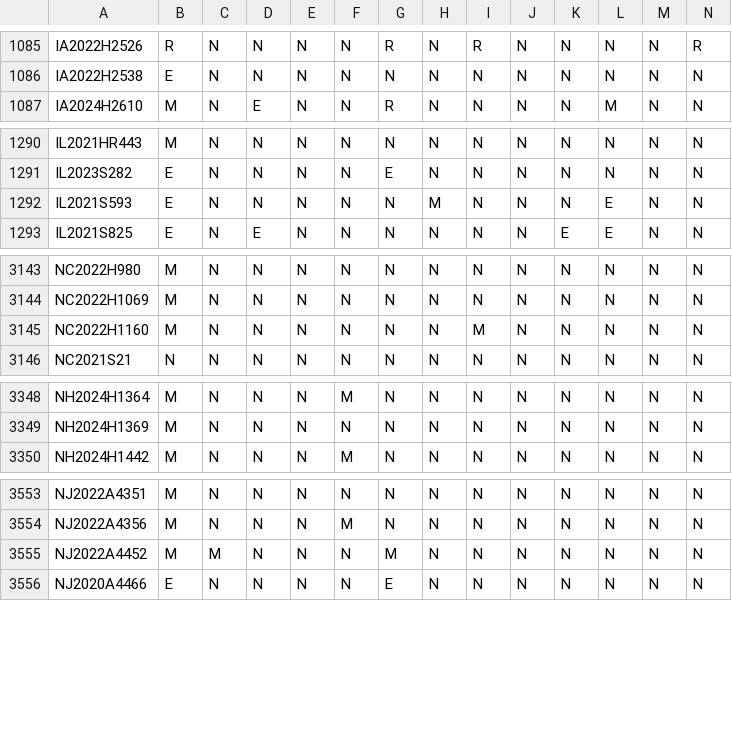
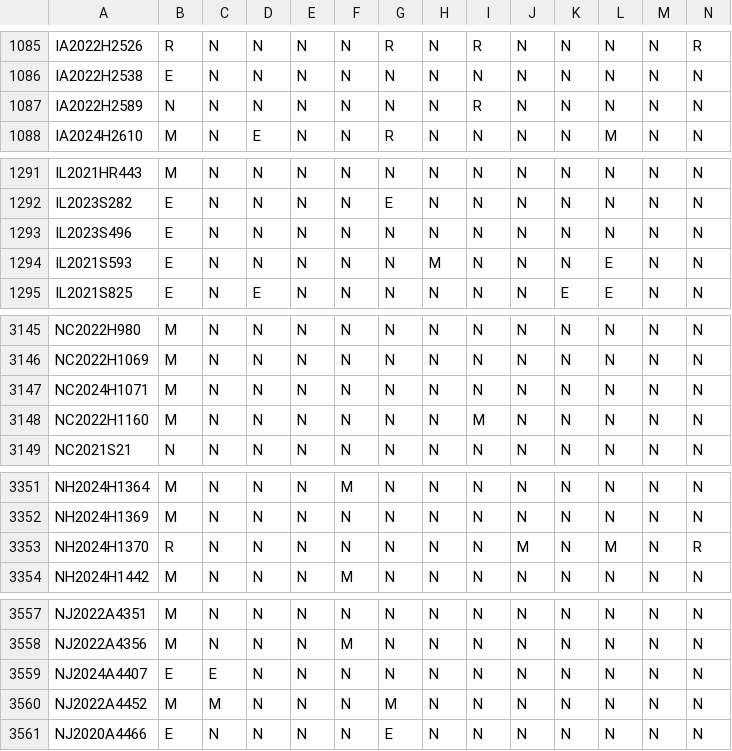
Before and after one commit to jloffredo2/state-elect-law-db, a CSV file: output/vrl_provisions.csv, drawn as a sheet; only a part is shown, gaps mark what is left out; rows hold the shown columns only; the diff names each change by its address in the sheet, - before the commit and + after, or states it on an @@ line.

```diff
--- a/output/vrl_provisions.csv
+++ b/output/vrl_provisions.csv
+row 1087: IA2022H2589 | N | N | N | N | N | N | N | R | N | N | N | N | N
+row 1293: IL2023S496 | E | N | N | N | N | N | N | N | N | N | N | N | N
+row 3147: NC2024H1071 | M | N | N | N | N | N | N | N | N | N | N | N | N
+row 3353: NH2024H1370 | R | N | N | N | N | N | N | N | M | N | M | N | R
+row 3559: NJ2024A4407 | E | E | N | N | N | N | N | N | N | N | N | N | N
```
Also changed, not shown: 4 other files.
